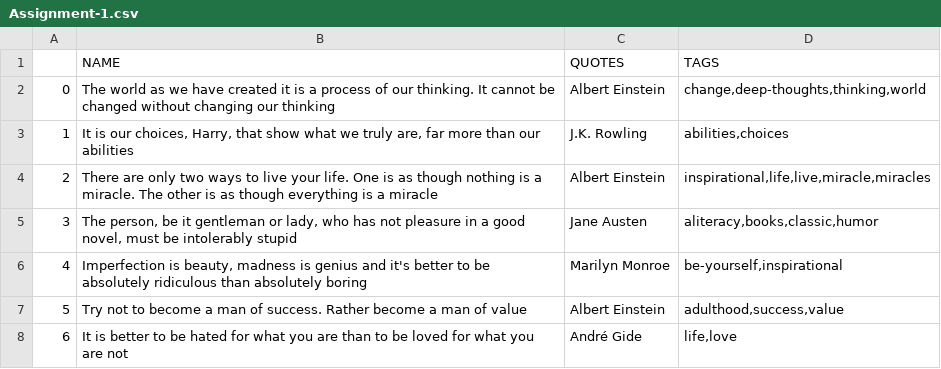
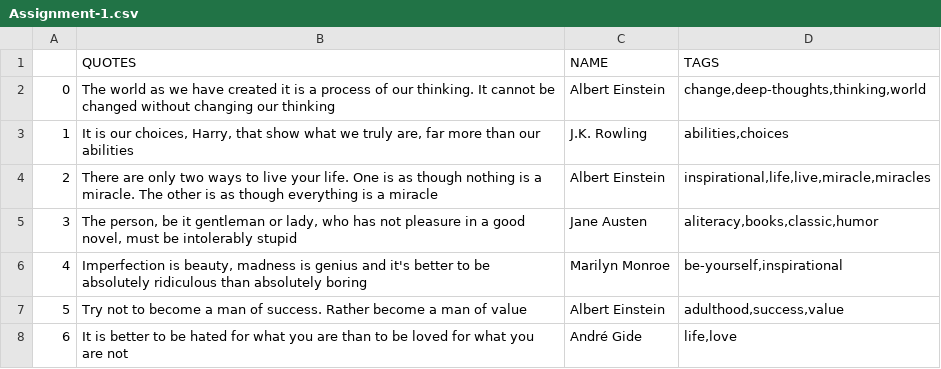
Before and after one commit to NalineeSachan/Dataisgood-internship, a CSV file: Assignment-1.csv, drawn as a sheet; only a part is shown.

Commit message:
Add files via upload
This assignment is related to web scrapping topic. Here I have scrapped 3 fields quotes, author's name and tags from the website http://quotes.toscrape.com/. I have used 2 web scrapping libraries BeautifulSoup and Requests. With the help of Pandas library,I have converted the data into data frame and extracted the .csv file from it.

```diff
--- a/Assignment-1.csv
+++ b/Assignment-1.csv
@@ -1,2 +1,2 @@
-,NAME,QUOTES,TAGS
+,QUOTES,NAME,TAGS
 0,The world as we have created it is a process of our thinking. It cannot be changed without changing our thinking,Albert Einstein,"change,deep-thoughts,thinking,world"
```
Also changed, not shown: 1 other file.
